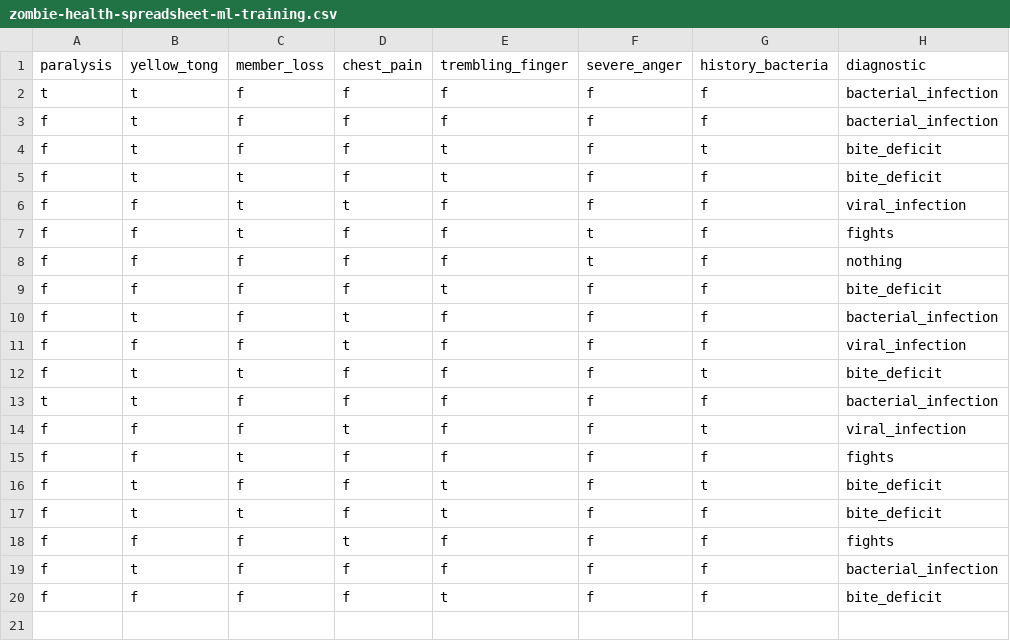
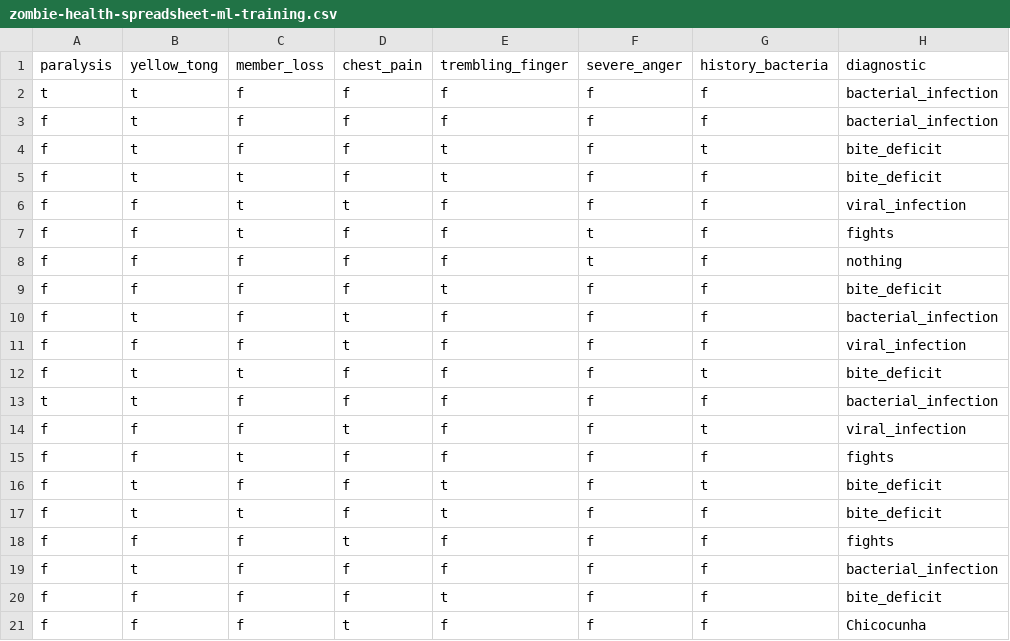
Before and after one commit to francisconavy/asclepius-project-v3, a CSV file: resources/data/zombie-health-spreadsheet-ml-training.csv, drawn as a sheet; the diff names each change by its address in the sheet, - before the commit and + after, or states it on an @@ line.

```diff
--- a/resources/data/zombie-health-spreadsheet-ml-training.csv
+++ b/resources/data/zombie-health-spreadsheet-ml-training.csv
+row 21: f | f | f | t | f | f | f | Chicocunha
```
Also changed, not shown: target/classes/data/zombie-health-spreadsheet-ml-training.csv, 16 other files.
